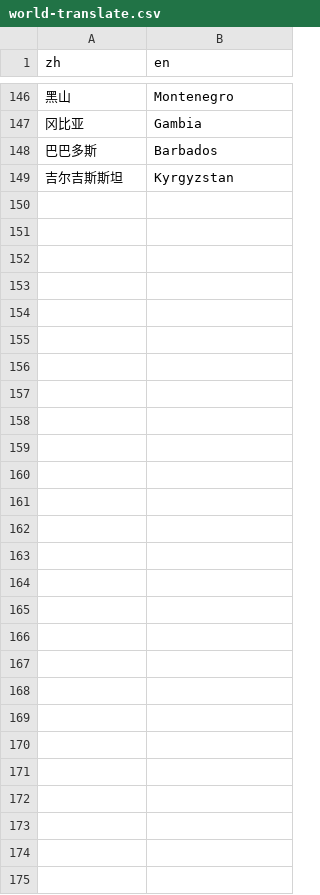
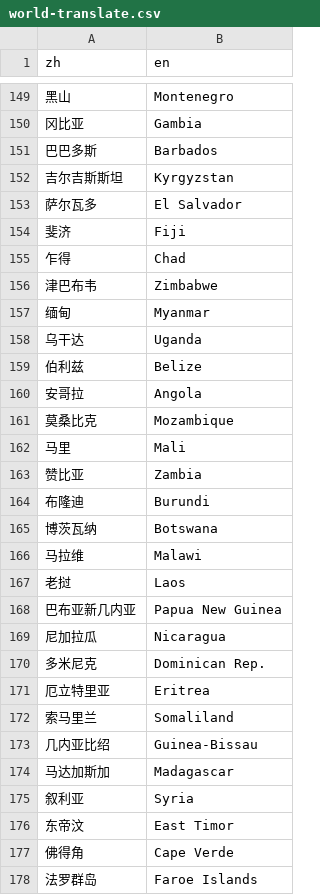
Before and after one commit to ncovis/choropleth, a CSV file: data/world-translate.csv, drawn as a sheet; only a part is shown, gaps mark what is left out; the diff covers the shown part only.

```diff
--- a/data/world-translate.csv
+++ b/data/world-translate.csv
@@ -149 +152,27 @@
 吉尔吉斯斯坦,Kyrgyzstan
+萨尔瓦多,El Salvador
+斐济,Fiji
+乍得,Chad
+津巴布韦,Zimbabwe
+缅甸,Myanmar
+乌干达,Uganda
+伯利兹,Belize
+安哥拉,Angola
+莫桑比克,Mozambique
+马里,Mali
+赞比亚,Zambia
+布隆迪,Burundi
+博茨瓦纳,Botswana
+马拉维,Malawi
+老挝,Laos
+巴布亚新几内亚,Papua New Guinea
+尼加拉瓜,Nicaragua
+多米尼克,Dominican Rep.
+厄立特里亚,Eritrea
+索马里兰,Somaliland
+几内亚比绍,Guinea-Bissau
+马达加斯加,Madagascar
+叙利亚,Syria
+东帝汶,East Timor
+佛得角,Cape Verde
+法罗群岛,Faroe Islands
```
Also changed, not shown: 3 added rows and 1 edited cell elsewhere in this file, data/population-wb.csv, dist/population-wb.961b7f3f.csv, 7 other files.
